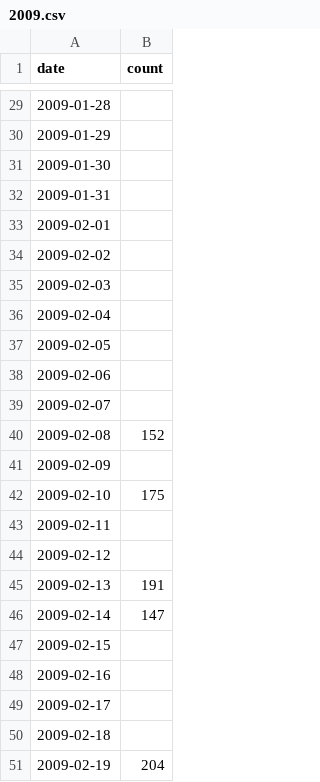
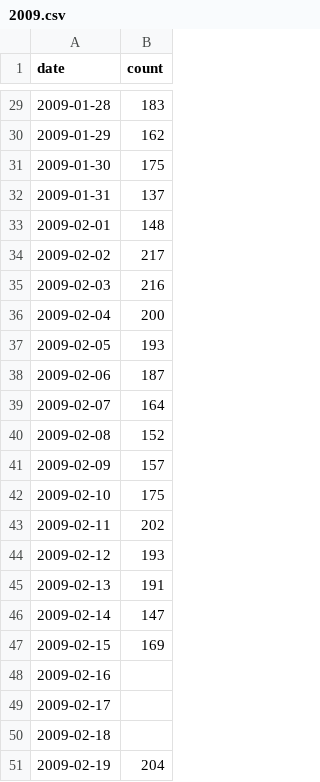
Before and after one commit to xzk-seu/GitHubData_Scratch, a CSV file: Statistic/2009.csv, drawn as a sheet; only a part is shown, gaps mark what is left out; the diff covers the shown part only.

```diff
--- a/Statistic/2009.csv
+++ b/Statistic/2009.csv
@@ -29,20 +29,20 @@ date,count
-2009-01-28,
-2009-01-29,
-2009-01-30,
-2009-01-31,
-2009-02-01,
-2009-02-02,
-2009-02-03,
-2009-02-04,
-2009-02-05,
-2009-02-06,
-2009-02-07,
+2009-01-28,183
+2009-01-29,162
+2009-01-30,175
+2009-01-31,137
+2009-02-01,148
+2009-02-02,217
+2009-02-03,216
+2009-02-04,200
+2009-02-05,193
+2009-02-06,187
+2009-02-07,164
 2009-02-08,152
-2009-02-09,
+2009-02-09,157
 2009-02-10,175
-2009-02-11,
-2009-02-12,
+2009-02-11,202
+2009-02-12,193
 2009-02-13,191
 2009-02-14,147
-2009-02-15,
+2009-02-15,169
 2009-02-16,
```
Also changed, not shown: 21 edited cells elsewhere in this file, 1 other file.
